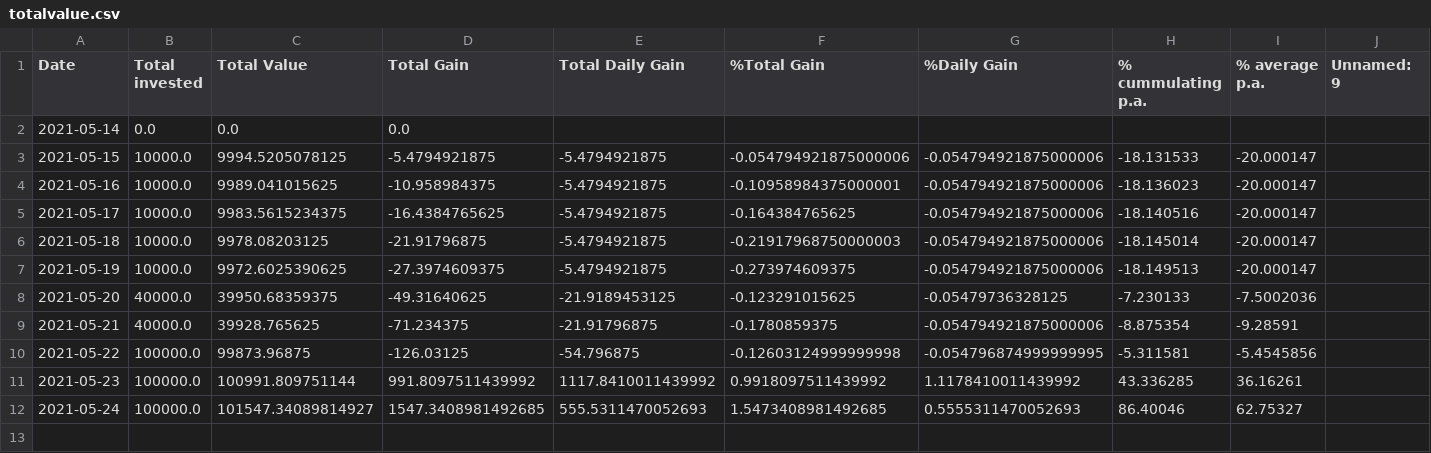
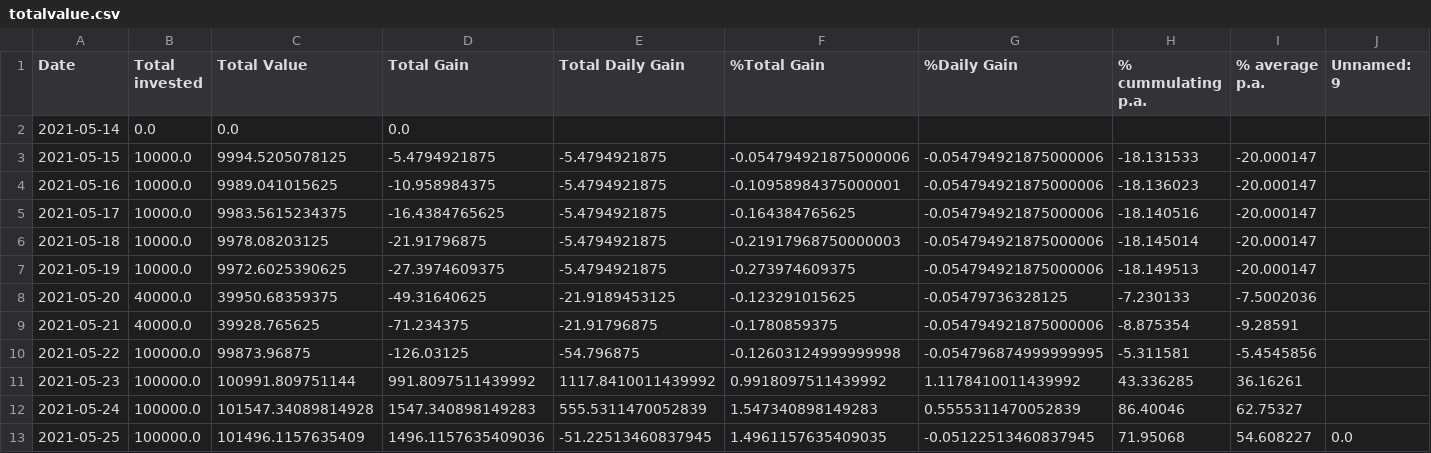
Before and after one commit to Mentalustig/Bitcoindashboard, a CSV file: totalvalue.csv, drawn as a sheet.

Commit message:
new data

```diff
--- a/totalvalue.csv
+++ b/totalvalue.csv
@@ -11,2 +11,3 @@ Date,Total invested,Total Value,Total Gain,Total Daily Gain,%Total Gain,%Daily G
 2021-05-23,100000.0,100991.809751144,991.8097511439992,1117.8410011439992,0.9918097511439992,1.1178410011439992,43.336285,36.16261,
-2021-05-24,100000.0,101547.34089814927,1547.3408981492685,555.5311470052693,1.5473408981492685,0.5555311470052693,86.40046,62.75327,
+2021-05-24,100000.0,101547.34089814928,1547.340898149283,555.5311470052839,1.547340898149283,0.5555311470052839,86.40046,62.75327,
+2021-05-25,100000.0,101496.1157635409,1496.1157635409036,-51.22513460837945,1.4961157635409035,-0.05122513460837945,71.95068,54.608227,0.0
```
Also changed, not shown: getrig.csv, kpis.csv, 3 other files.
